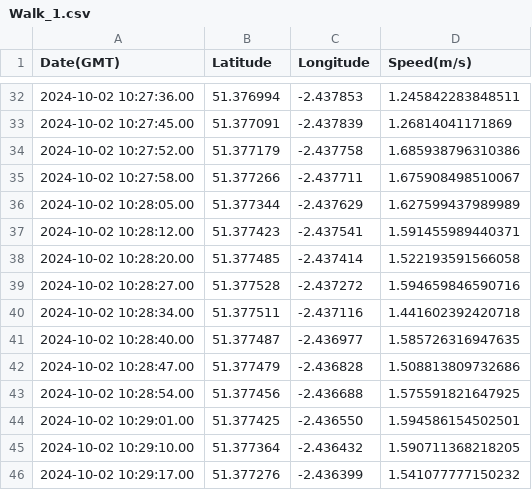
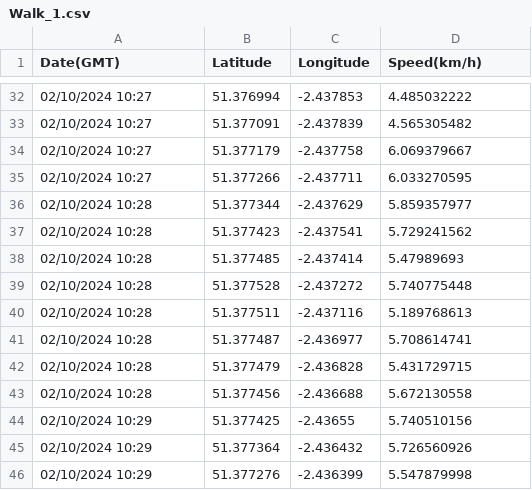
Before and after one commit to GameBoyCymru/gps-ml-activity-prediction, a CSV file: Group B/Walking/Walk_1.csv, drawn as a sheet; only a part is shown, gaps mark what is left out; the diff covers the shown part only.

```diff
--- a/Group B/Walking/Walk_1.csv
+++ b/Group B/Walking/Walk_1.csv
@@ -1 +1 @@
-Date(GMT),Latitude,Longitude,Speed(m/s)
+Date(GMT),Latitude,Longitude,Speed(km/h)
@@ -32,15 +32,15 @@ Date(GMT),Latitude,Longitude,Speed(m/s)
-2024-10-02 10:27:36.00,51.376994,-2.437853,1.245842283848511
-2024-10-02 10:27:45.00,51.377091,-2.437839,1.26814041171869
-2024-10-02 10:27:52.00,51.377179,-2.437758,1.685938796310386
-2024-10-02 10:27:58.00,51.377266,-2.437711,1.675908498510067
-2024-10-02 10:28:05.00,51.377344,-2.437629,1.627599437989989
-2024-10-02 10:28:12.00,51.377423,-2.437541,1.591455989440371
-2024-10-02 10:28:20.00,51.377485,-2.437414,1.522193591566058
-2024-10-02 10:28:27.00,51.377528,-2.437272,1.594659846590716
-2024-10-02 10:28:34.00,51.377511,-2.437116,1.441602392420718
-2024-10-02 10:28:40.00,51.377487,-2.436977,1.585726316947635
-2024-10-02 10:28:47.00,51.377479,-2.436828,1.508813809732686
-2024-10-02 10:28:54.00,51.377456,-2.436688,1.575591821647925
-2024-10-02 10:29:01.00,51.377425,-2.436550,1.594586154502501
-2024-10-02 10:29:10.00,51.377364,-2.436432,1.590711368218205
-2024-10-02 10:29:17.00,51.377276,-2.436399,1.541077777150232
+02/10/2024 10:27,51.376994,-2.437853,4.485032222
+02/10/2024 10:27,51.377091,-2.437839,4.565305482
+02/10/2024 10:27,51.377179,-2.437758,6.069379667
+02/10/2024 10:27,51.377266,-2.437711,6.033270595
+02/10/2024 10:28,51.377344,-2.437629,5.859357977
+02/10/2024 10:28,51.377423,-2.437541,5.729241562
+02/10/2024 10:28,51.377485,-2.437414,5.47989693
+02/10/2024 10:28,51.377528,-2.437272,5.740775448
+02/10/2024 10:28,51.377511,-2.437116,5.189768613
+02/10/2024 10:28,51.377487,-2.436977,5.708614741
+02/10/2024 10:28,51.377479,-2.436828,5.431729715
+02/10/2024 10:28,51.377456,-2.436688,5.672130558
+02/10/2024 10:29,51.377425,-2.43655,5.740510156
+02/10/2024 10:29,51.377364,-2.436432,5.726560926
+02/10/2024 10:29,51.377276,-2.436399,5.547879998
```
Also changed, not shown: 5 added rows, 5 removed rows and 63 edited cells elsewhere in this file, 5 other files.
